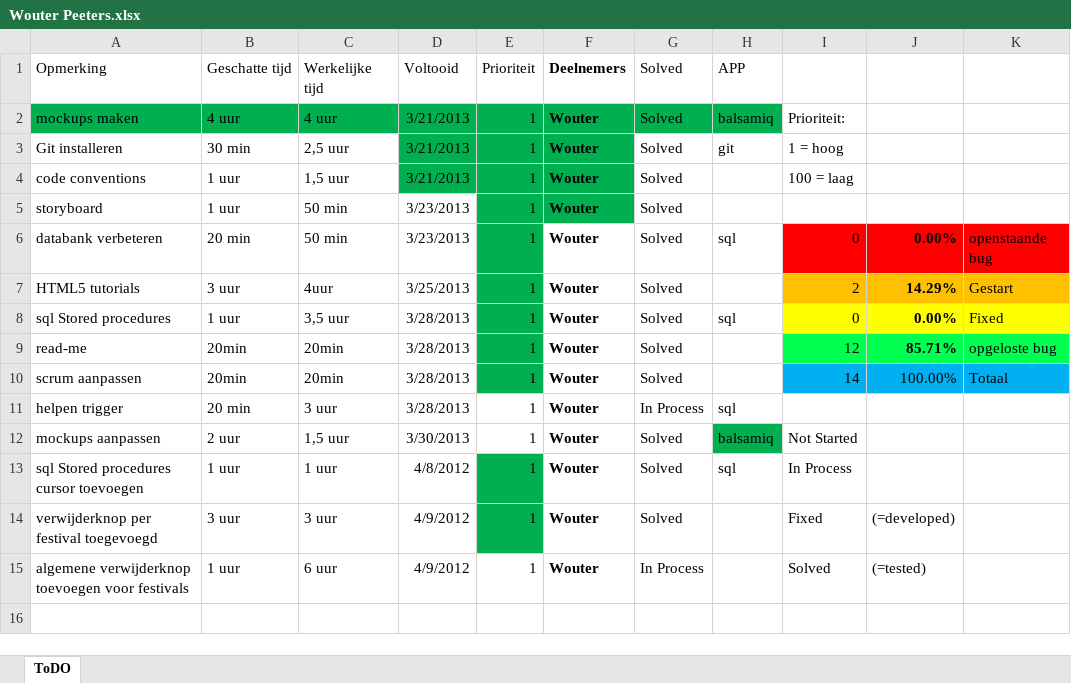
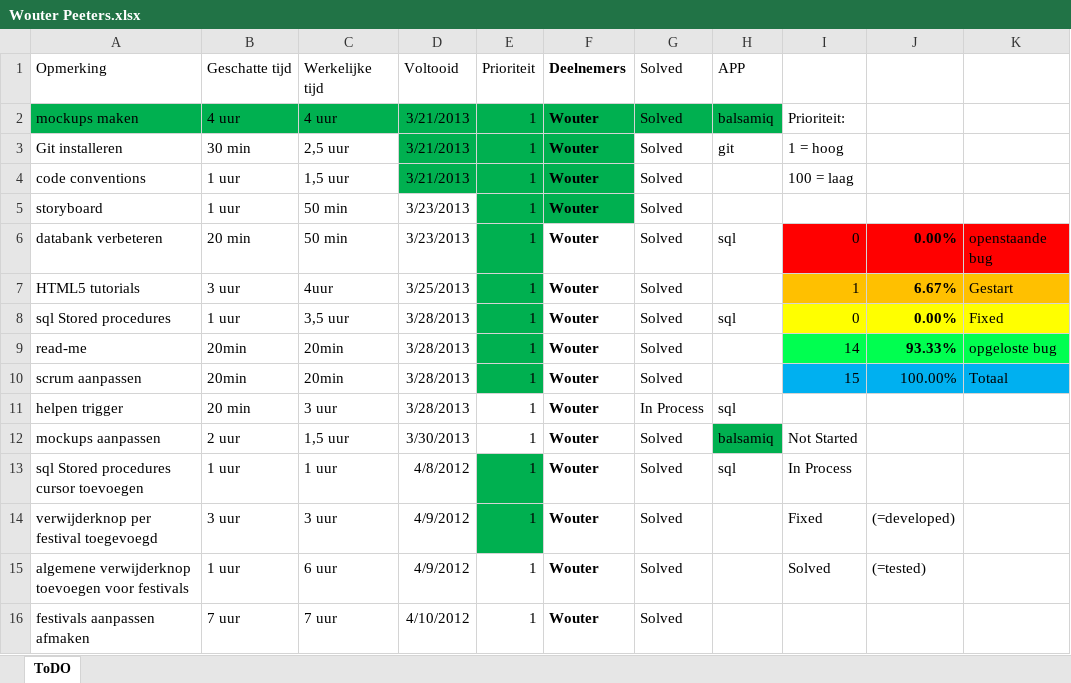
Before and after one commit to jeroenv2/Project_Groep2, an Excel workbook: To Do/Wouter Peeters.xlsx, sheet ToDO, drawn as a sheet; values as stored, in another font and other column widths than the file's, no borders; charts and pictures and conditional formats and table styles not drawn; the diff names each change by its address in the sheet, - before the commit and + after, or states it on an @@ line.

```diff
--- a/To Do/Wouter Peeters.xlsx (sheet ToDO)
+++ b/To Do/Wouter Peeters.xlsx (sheet ToDO)
-I7: 2
+I7: 1
-J7: 14.29%
+J7: 6.67%
-I9: 12
+I9: 14
-J9: 85.71%
+J9: 93.33%
-I10: 14
+I10: 15
-G15 (Solved): In Process
+G15 (Solved): Solved
+row 16: festivals aanpassen afmaken | 7 uur | 7 uur | 4/10/2012 | 1 | Wouter | Solved
```
Also changed, not shown: charts or pictures, 3 other files.
